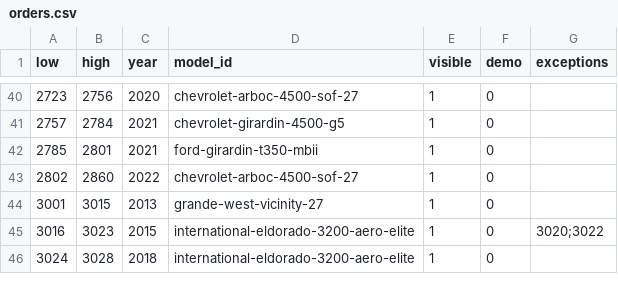
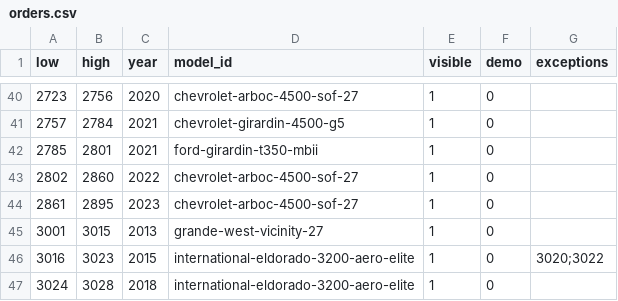
Before and after one commit to bumblesquashs/bctracker, a CSV file: static/orders.csv, drawn as a sheet; only a part is shown, gaps mark what is left out.

Commit message:
Add 2023 shuttles

```diff
--- a/static/orders.csv
+++ b/static/orders.csv
@@ -43,2 +43,3 @@ low,high,year,model_id,visible,demo,exceptions
 2802,2860,2022,chevrolet-arboc-4500-sof-27,1,0,
+2861,2895,2023,chevrolet-arboc-4500-sof-27,1,0,
 3001,3015,2013,grande-west-vicinity-27,1,0,
```
